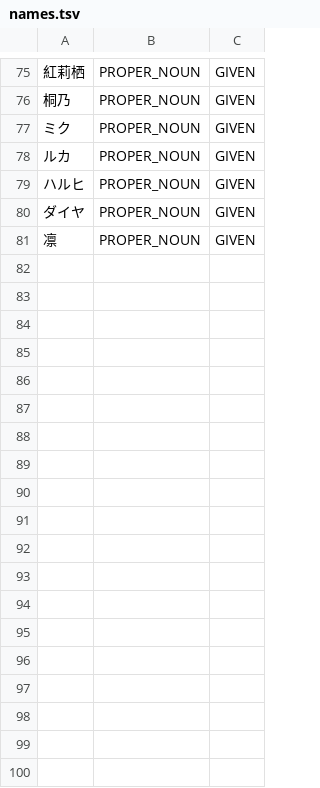
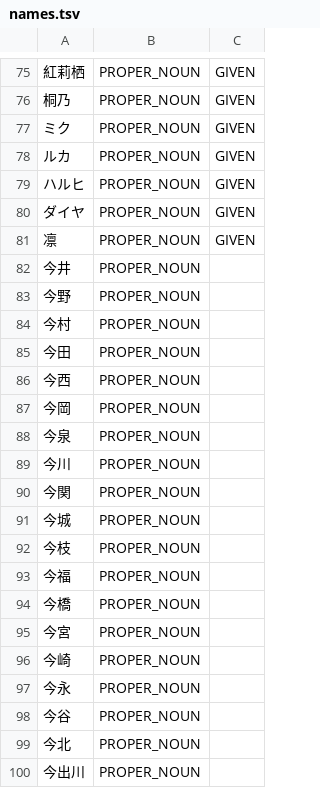
Before and after one commit to aitytech/suzume, a TSV file: data/user/names.tsv, drawn as a sheet; only a part is shown, gaps mark what is left out.

Commit message:
feat(dict): register proper nouns opening with the temporal noun
- the new temporal-prefix boundary carves an unregistered proper noun whose
  first kanji is that temporal noun into the noun plus a remainder, since
  nothing in the character run marks it as a name
- add the affected family names and place names to the user dictionary, which
  owns proper nouns: they are an open class that no conjugation or connection
  rule can derive, so lexical evidence is the only available signal
- the split rule itself stays untouched, keeping the general case correct while
  these entries anchor the exceptions

```diff
--- a/data/user/names.tsv
+++ b/data/user/names.tsv
@@ -81 +81,20 @@
 凛	PROPER_NOUN	GIVEN
+今井	PROPER_NOUN
+今野	PROPER_NOUN
+今村	PROPER_NOUN
+今田	PROPER_NOUN
+今西	PROPER_NOUN
+今岡	PROPER_NOUN
+今泉	PROPER_NOUN
+今川	PROPER_NOUN
+今関	PROPER_NOUN
+今城	PROPER_NOUN
+今枝	PROPER_NOUN
+今福	PROPER_NOUN
+今橋	PROPER_NOUN
+今宮	PROPER_NOUN
+今崎	PROPER_NOUN
+今永	PROPER_NOUN
+今谷	PROPER_NOUN
+今北	PROPER_NOUN
+今出川	PROPER_NOUN
```
Also changed, not shown: data/user/places.tsv.
